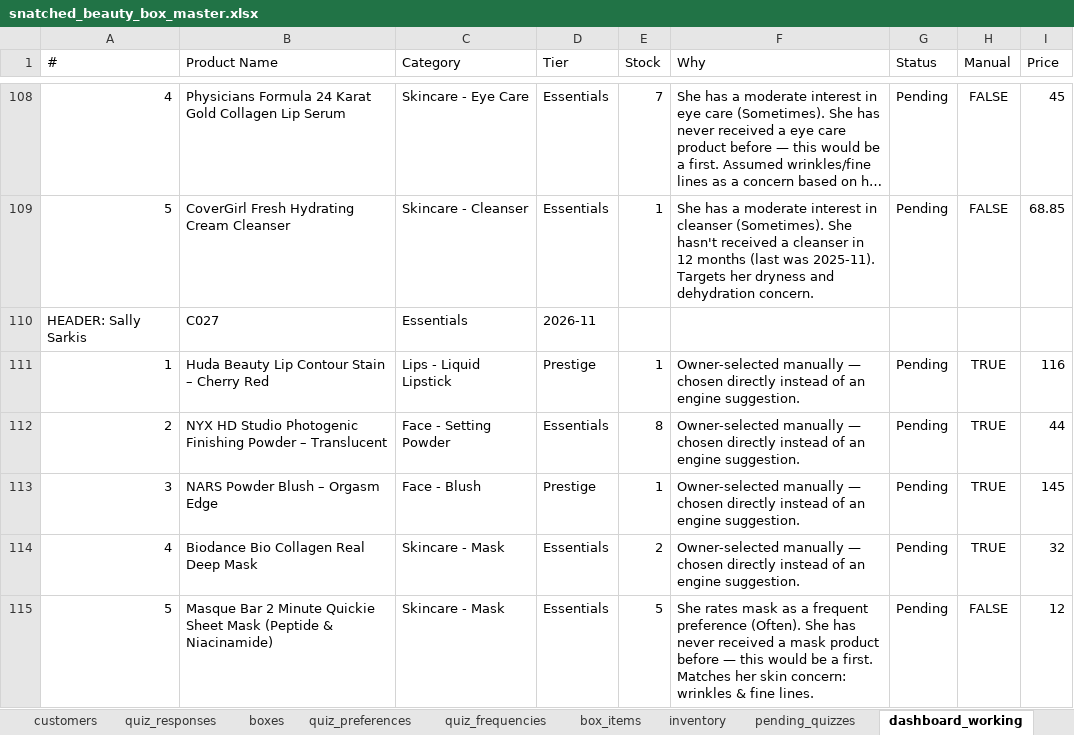
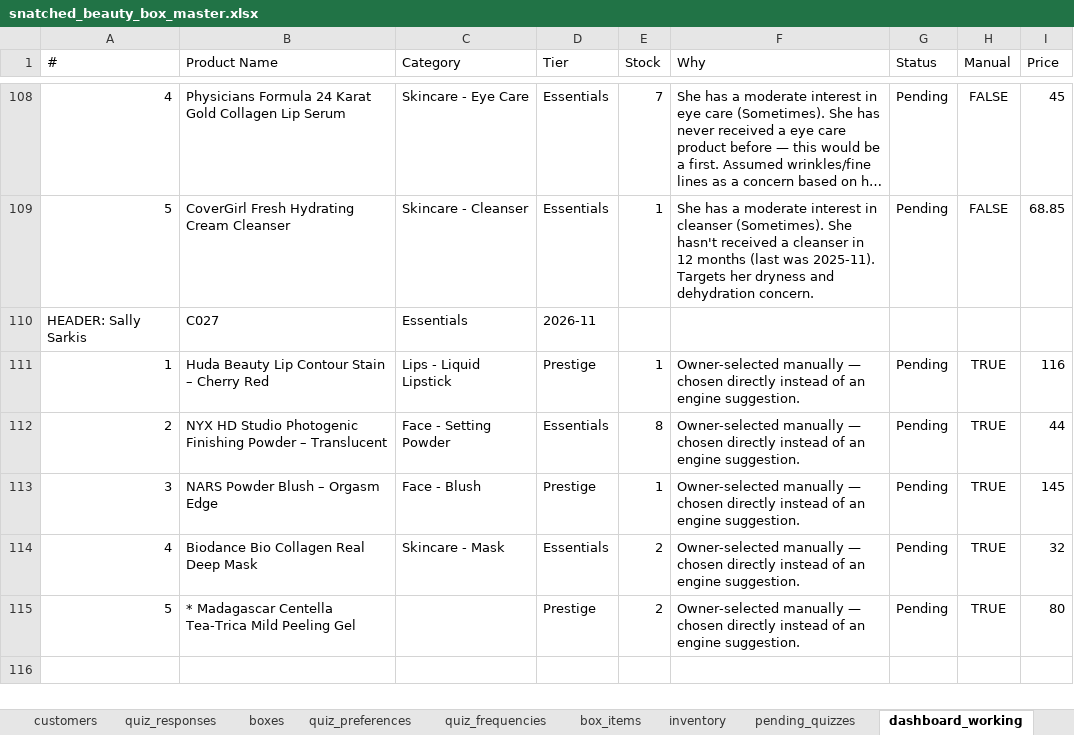
Before and after one commit to anisanaeem2994-bot/snatched-recommend-engine, an Excel workbook: snatched_beauty_box_master.xlsx, sheet dashboard_working, drawn as a sheet; only a part is shown, gaps mark what is left out; long unchanged cells end in …; values as stored, in another font and other column widths than the file's, no borders; removed rows and columns are numbered as before the commit, all else as after; the diff names each change by its address in the sheet, - before the commit and + after, or states it on an @@ line.

Commit message:
Auto-save after approval/change

```diff
--- a/snatched_beauty_box_master.xlsx (sheet dashboard_working)
+++ b/snatched_beauty_box_master.xlsx (sheet dashboard_working)
-row 115: 5 | Masque Bar 2 Minute Quickie Sheet Mask (Peptide & Niacinamide) | Skincare - Mask | Essentials | 5 | She rates mask as a frequent preference (Often). She has never received a mask product before — this would be a first. Matches her skin concern: wrinkles & fine lines. | Pending | FALSE | 12
+row 115: 5 | * Madagascar Centella Tea-Trica Mild Peeling Gel |  | Prestige | 2 | Owner-selected manually — chosen directly instead of an engine suggestion. | Pending | TRUE | 80
```
